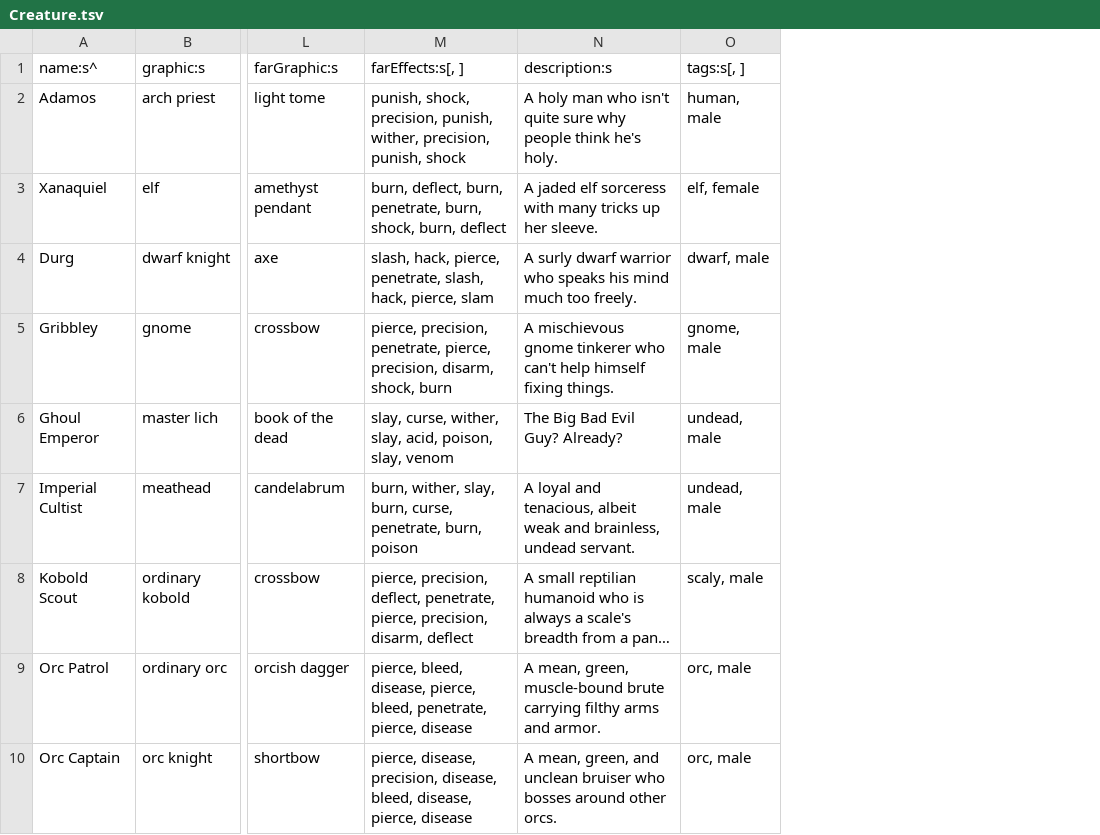
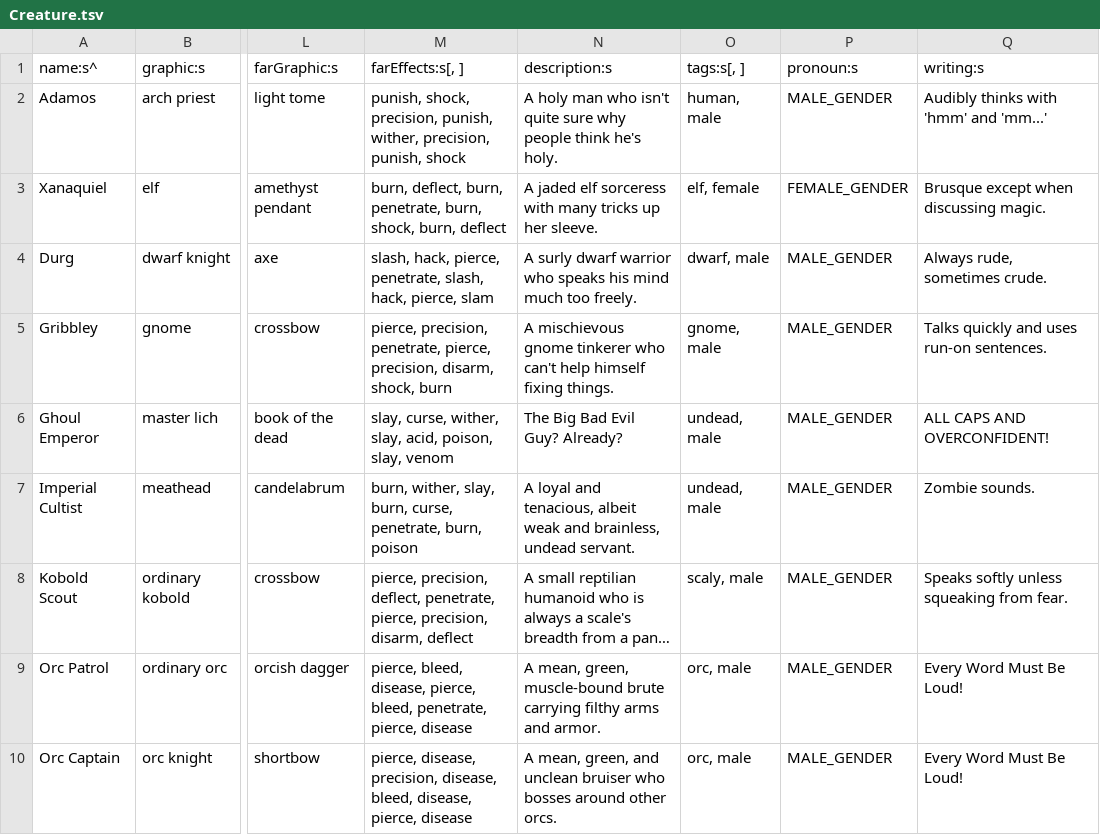
Before and after one commit to tommyettinger/BeneathContempt, a TSV file: assets/data/Creature.tsv, drawn as a sheet; only a part is shown, gaps mark what is left out; long unchanged cells end in …; the diff names each change by its address in the sheet, - before the commit and + after, or states it on an @@ line.

Commit message:
Pronoun constants for characters; writing notes.

```diff
--- a/assets/data/Creature.tsv
+++ b/assets/data/Creature.tsv
+column P (pronoun:s), rows 2-10: MALE_GENDER | FEMALE_GENDER | MALE_GENDER | MALE_GENDER | MALE_GENDER | MALE_GENDER | MALE_GENDER | MALE_GENDER | MALE_GENDER
+column Q (writing:s), rows 2-10: Audibly thinks with 'hmm' and 'mm...' | Brusque except when discussing magic. | Always rude, sometimes crude. | Talks quickly and uses run-on sentences. | ALL CAPS AND OVERCONFIDENT! | Zombie sounds. | Speaks softly unless squeaking from fear. | Every Word Must Be Loud! | Every Word Must Be Loud!
```
